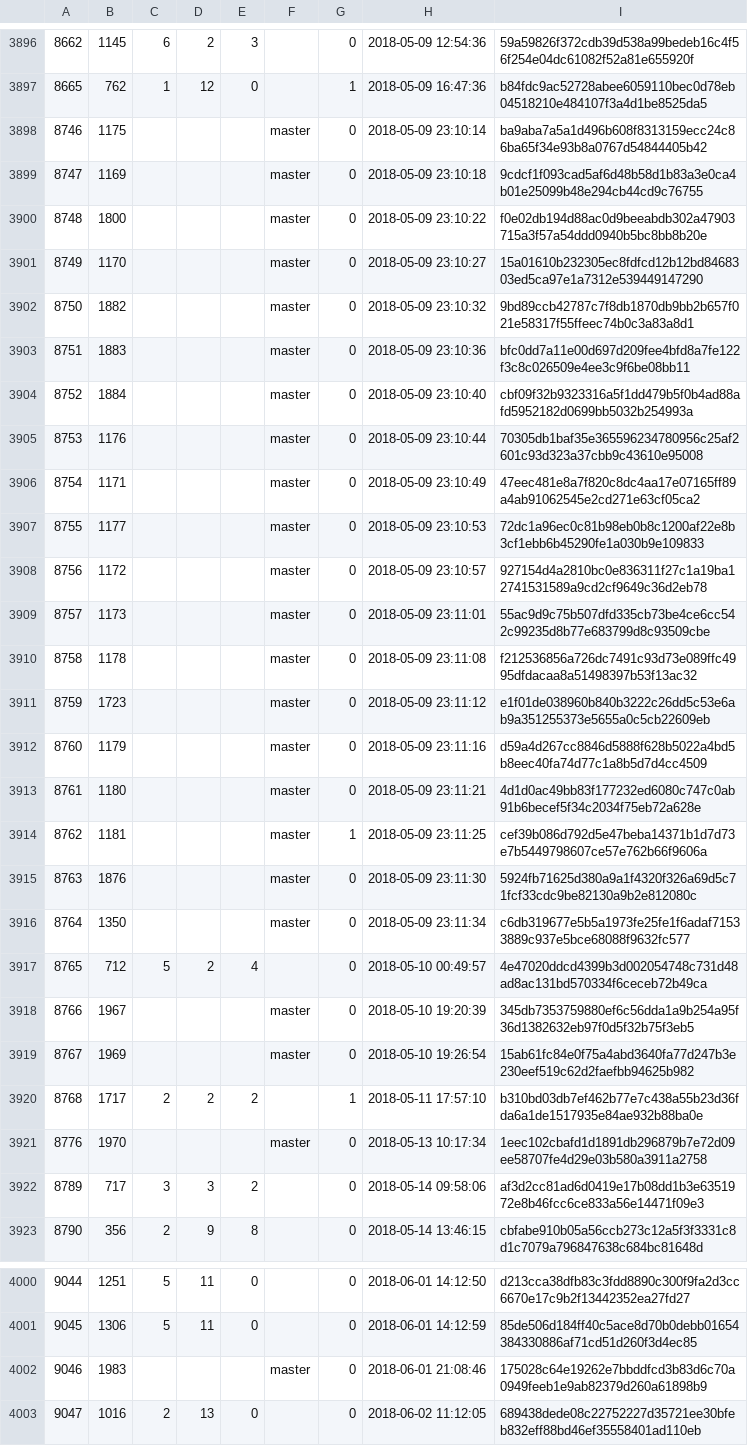
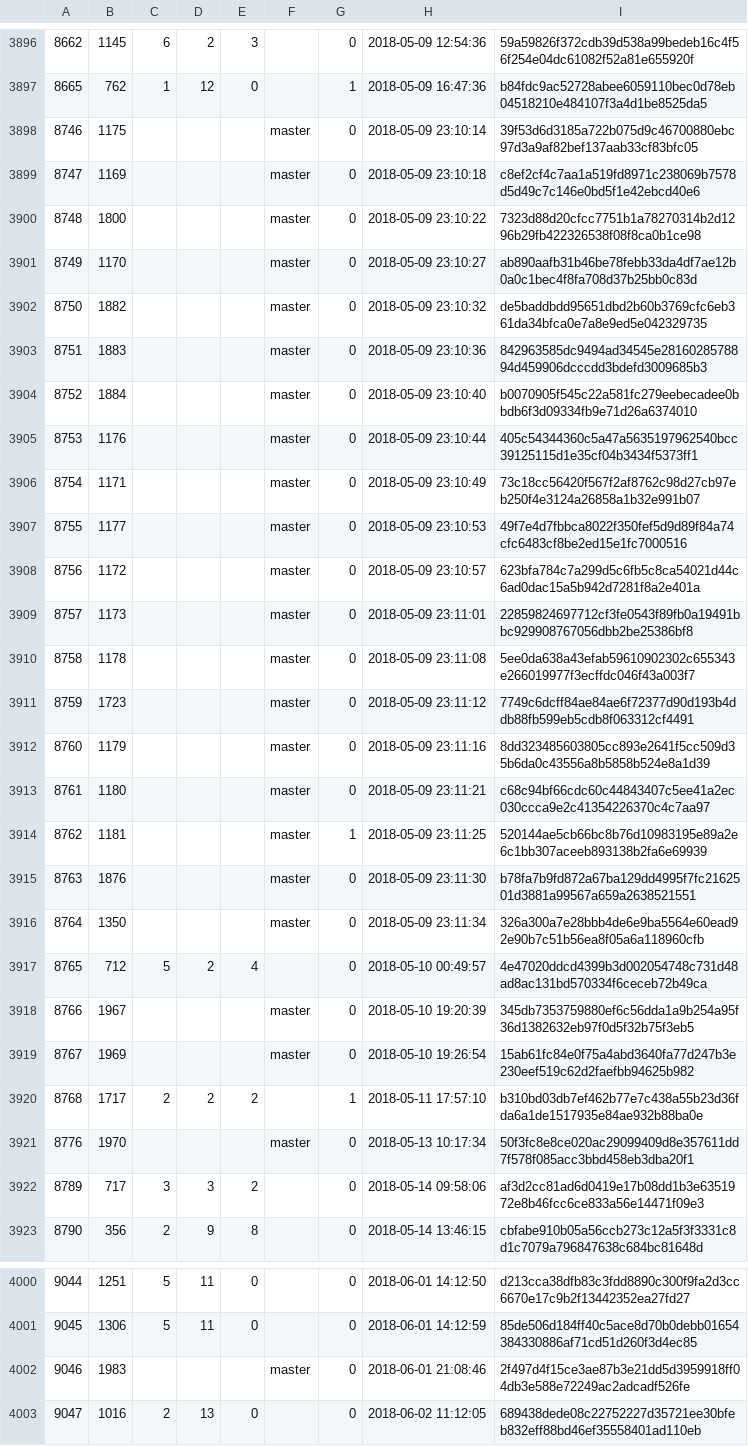
Before and after one commit to cppan/database, a CSV file: ProjectVersions.csv, drawn as a sheet; only a part is shown, gaps mark what is left out.

```diff
--- a/ProjectVersions.csv
+++ b/ProjectVersions.csv
@@ -3897,21 +3897,21 @@
 8665;762;1;12;0;;1;2018-05-09 16:47:36;b84fdc9ac52728abee6059110bec0d78eb04518210e484107f3a4d1be8525da5
-8746;1175;;;;master;0;2018-05-09 23:10:14;ba9aba7a5a1d496b608f8313159ecc24c86ba65f34e93b8a0767d54844405b42
-8747;1169;;;;master;0;2018-05-09 23:10:18;9cdcf1f093cad5af6d48b58d1b83a3e0ca4b01e25099b48e294cb44cd9c76755
-8748;1800;;;;master;0;2018-05-09 23:10:22;f0e02db194d88ac0d9beeabdb302a47903715a3f57a54ddd0940b5bc8bb8b20e
-8749;1170;;;;master;0;2018-05-09 23:10:27;15a01610b232305ec8fdfcd12b12bd8468303ed5ca97e1a7312e539449147290
-8750;1882;;;;master;0;2018-05-09 23:10:32;9bd89ccb42787c7f8db1870db9bb2b657f021e58317f55ffeec74b0c3a83a8d1
-8751;1883;;;;master;0;2018-05-09 23:10:36;bfc0dd7a11e00d697d209fee4bfd8a7fe122f3c8c026509e4ee3c9f6be08bb11
-8752;1884;;;;master;0;2018-05-09 23:10:40;cbf09f32b9323316a5f1dd479b5f0b4ad88afd5952182d0699bb5032b254993a
-8753;1176;;;;master;0;2018-05-09 23:10:44;70305db1baf35e365596234780956c25af2601c93d323a37cbb9c43610e95008
-8754;1171;;;;master;0;2018-05-09 23:10:49;47eec481e8a7f820c8dc4aa17e07165ff89a4ab91062545e2cd271e63cf05ca2
-8755;1177;;;;master;0;2018-05-09 23:10:53;72dc1a96ec0c81b98eb0b8c1200af22e8b3cf1ebb6b45290fe1a030b9e109833
-8756;1172;;;;master;0;2018-05-09 23:10:57;927154d4a2810bc0e836311f27c1a19ba12741531589a9cd2cf9649c36d2eb78
-8757;1173;;;;master;0;2018-05-09 23:11:01;55ac9d9c75b507dfd335cb73be4ce6cc542c99235d8b77e683799d8c93509cbe
-8758;1178;;;;master;0;2018-05-09 23:11:08;f212536856a726dc7491c93d73e089ffc4995dfdacaa8a51498397b53f13ac32
-8759;1723;;;;master;0;2018-05-09 23:11:12;e1f01de038960b840b3222c26dd5c53e6ab9a351255373e5655a0c5cb22609eb
-8760;1179;;;;master;0;2018-05-09 23:11:16;d59a4d267cc8846d5888f628b5022a4bd5b8eec40fa74d77c1a8b5d7d4cc4509
-8761;1180;;;;master;0;2018-05-09 23:11:21;4d1d0ac49bb83f177232ed6080c747c0ab91b6becef5f34c2034f75eb72a628e
-8762;1181;;;;master;1;2018-05-09 23:11:25;cef39b086d792d5e47beba14371b1d7d73e7b5449798607ce57e762b66f9606a
-8763;1876;;;;master;0;2018-05-09 23:11:30;5924fb71625d380a9a1f4320f326a69d5c71fcf33cdc9be82130a9b2e812080c
-8764;1350;;;;master;0;2018-05-09 23:11:34;c6db319677e5b5a1973fe25fe1f6adaf71533889c937e5bce68088f9632fc577
+8746;1175;;;;master;0;2018-05-09 23:10:14;39f53d6d3185a722b075d9c46700880ebc97d3a9af82bef137aab33cf83bfc05
+8747;1169;;;;master;0;2018-05-09 23:10:18;c8ef2cf4c7aa1a519fd8971c238069b7578d5d49c7c146e0bd5f1e42ebcd40e6
+8748;1800;;;;master;0;2018-05-09 23:10:22;7323d88d20cfcc7751b1a78270314b2d1296b29fb422326538f08f8ca0b1ce98
+8749;1170;;;;master;0;2018-05-09 23:10:27;ab890aafb31b46be78febb33da4df7ae12b0a0c1bec4f8fa708d37b25bb0c83d
+8750;1882;;;;master;0;2018-05-09 23:10:32;de5baddbdd95651dbd2b60b3769cfc6eb361da34bfca0e7a8e9ed5e042329735
+8751;1883;;;;master;0;2018-05-09 23:10:36;842963585dc9494ad34545e2816028578894d459906dcccdd3bdefd3009685b3
+8752;1884;;;;master;0;2018-05-09 23:10:40;b0070905f545c22a581fc279eebecadee0bbdb6f3d09334fb9e71d26a6374010
+8753;1176;;;;master;0;2018-05-09 23:10:44;405c54344360c5a47a5635197962540bcc39125115d1e35cf04b3434f5373ff1
+8754;1171;;;;master;0;2018-05-09 23:10:49;73c18cc56420f567f2af8762c98d27cb97eb250f4e3124a26858a1b32e991b07
+8755;1177;;;;master;0;2018-05-09 23:10:53;49f7e4d7fbbca8022f350fef5d9d89f84a74cfc6483cf8be2ed15e1fc7000516
+8756;1172;;;;master;0;2018-05-09 23:10:57;623bfa784c7a299d5c6fb5c8ca54021d44c6ad0dac15a5b942d7281f8a2e401a
+8757;1173;;;;master;0;2018-05-09 23:11:01;22859824697712cf3fe0543f89fb0a19491bbc929908767056dbb2be25386bf8
+8758;1178;;;;master;0;2018-05-09 23:11:08;5ee0da638a43efab59610902302c655343e266019977f3ecffdc046f43a003f7
+8759;1723;;;;master;0;2018-05-09 23:11:12;7749c6dcff84ae84ae6f72377d90d193b4ddb88fb599eb5cdb8f063312cf4491
+8760;1179;;;;master;0;2018-05-09 23:11:16;8dd323485603805cc893e2641f5cc509d35b6da0c43556a8b5858b524e8a1d39
+8761;1180;;;;master;0;2018-05-09 23:11:21;c68c94bf66cdc60c44843407c5ee41a2ec030ccca9e2c41354226370c4c7aa97
+8762;1181;;;;master;1;2018-05-09 23:11:25;520144ae5cb66bc8b76d10983195e89a2e6c1bb307aceeb893138b2fa6e69939
+8763;1876;;;;master;0;2018-05-09 23:11:30;b78fa7b9fd872a67ba129dd4995f7fc2162501d3881a99567a659a2638521551
+8764;1350;;;;master;0;2018-05-09 23:11:34;326a300a7e28bbb4de6e9ba5564e60ead92e90b7c51b56ea8f05a6a118960cfb
 8765;712;5;2;4;;0;2018-05-10 00:49:57;4e47020ddcd4399b3d002054748c731d48ad8ac131bd570334f6ceceb72b49ca
@@ -3920,3 +3920,3 @@
 8768;1717;2;2;2;;1;2018-05-11 17:57:10;b310bd03db7ef462b77e7c438a55b23d36fda6a1de1517935e84ae932b88ba0e
-8776;1970;;;;master;0;2018-05-13 10:17:34;1eec102cbafd1d1891db296879b7e72d09ee58707fe4d29e03b580a3911a2758
+8776;1970;;;;master;0;2018-05-13 10:17:34;50f3fc8e8ce020ac29099409d8e357611dd7f578f085acc3bbd458eb3dba20f1
 8789;717;3;3;2;;0;2018-05-14 09:58:06;af3d2cc81ad6d0419e17b08dd1b3e6351972e8b46fcc6ce833a56e14471f09e3
@@ -4001,3 +4001,3 @@
 9045;1306;5;11;0;;0;2018-06-01 14:12:59;85de506d184ff40c5ace8d70b0debb01654384330886af71cd51d260f3d4ec85
-9046;1983;;;;master;0;2018-06-01 21:08:46;175028c64e19262e7bbddfcd3b83d6c70a0949feeb1e9ab82379d260a61898b9
+9046;1983;;;;master;0;2018-06-01 21:08:46;2f497d4f15ce3ae87b3e21dd5d3959918ff04db3e588e72249ac2adcadf526fe
 9047;1016;2;13;0;;0;2018-06-02 11:12:05;689438dede08c22752227d35721ee30bfeb832eff88bd46ef35558401ad110eb
```
Also changed, not shown: ProjectVersionDependencies.csv, 1 other file.
